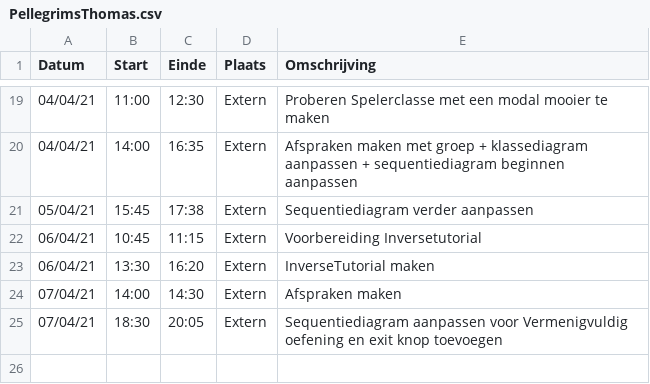
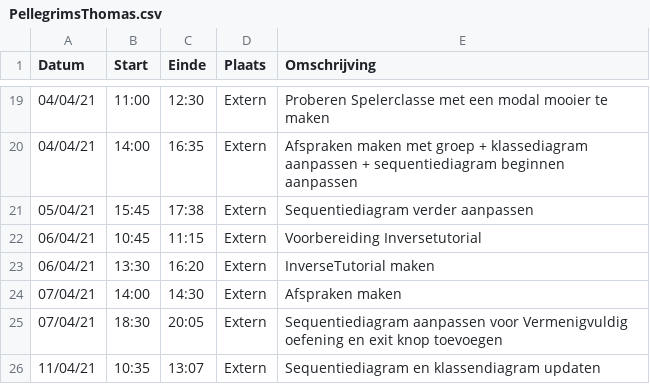
Before and after one commit to rtalwar2/WELCOME-TO-THE-MATRIX, a CSV file: logboeken/PellegrimsThomas.csv, drawn as a sheet; only a part is shown, gaps mark what is left out; the diff names each change by its address in the sheet, - before the commit and + after, or states it on an @@ line.

Commit message:
Sequentiediagram en klassendiagram updaten

```diff
--- a/logboeken/PellegrimsThomas.csv
+++ b/logboeken/PellegrimsThomas.csv
+row 26: 11/04/21 | 10:35 | 13:07 | Extern | Sequentiediagram en klassendiagram updaten
```
Also changed, not shown: 3 other files.
